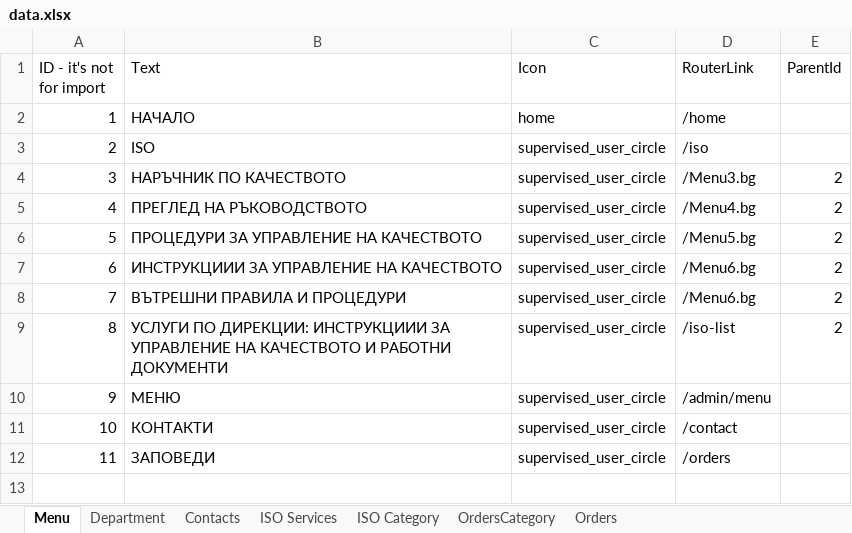
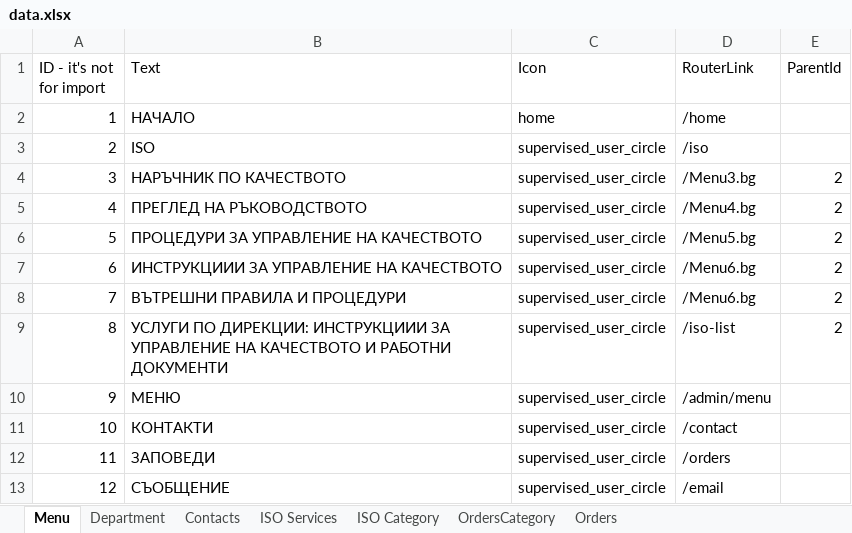
Before and after one commit to vladosfi/IntraSoft, an Excel workbook: src/Data/Source/data.xlsx, sheet Menu, drawn as a sheet; values as stored, in another font and other column widths than the file's, no borders; the diff names each change by its address in the sheet, - before the commit and + after, or states it on an @@ line.

Commit message:
Added Send Email

```diff
--- a/src/Data/Source/data.xlsx (sheet Menu)
+++ b/src/Data/Source/data.xlsx (sheet Menu)
+row 13: 12 | СЪОБЩЕНИЕ | supervised_user_circle | /email
```
Also changed, not shown: 21 other files.
